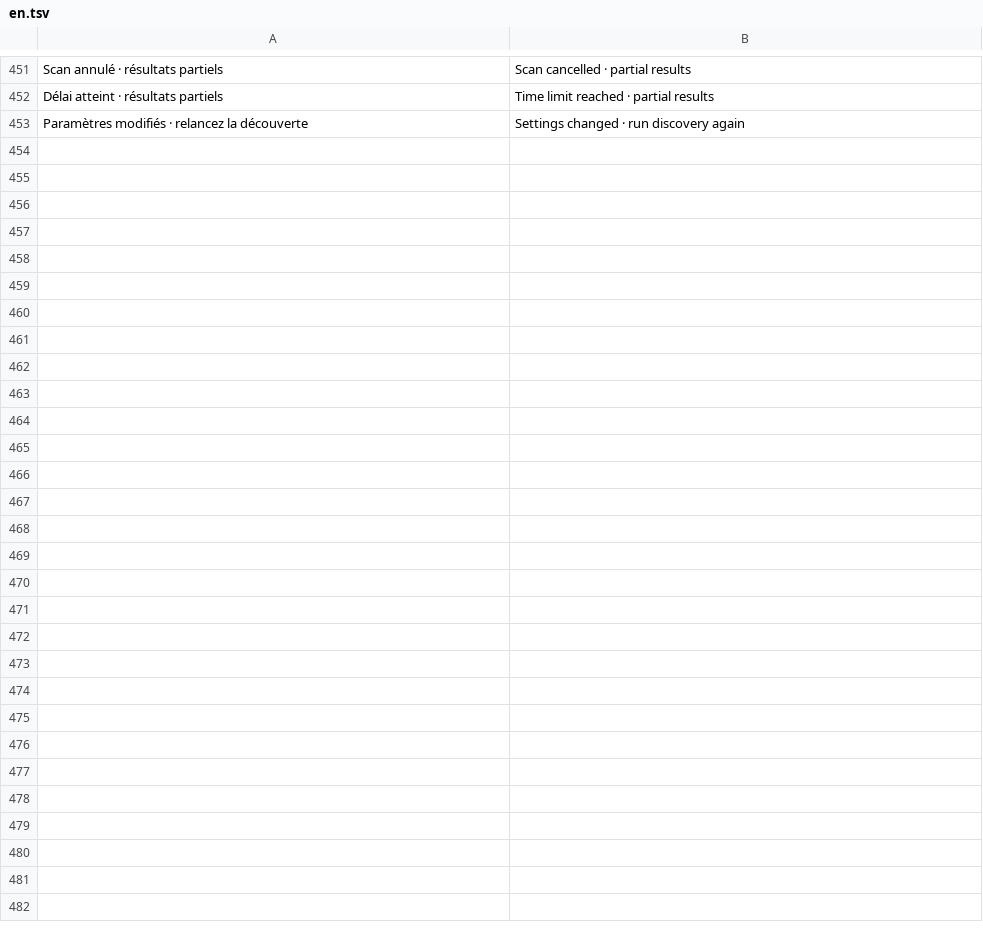
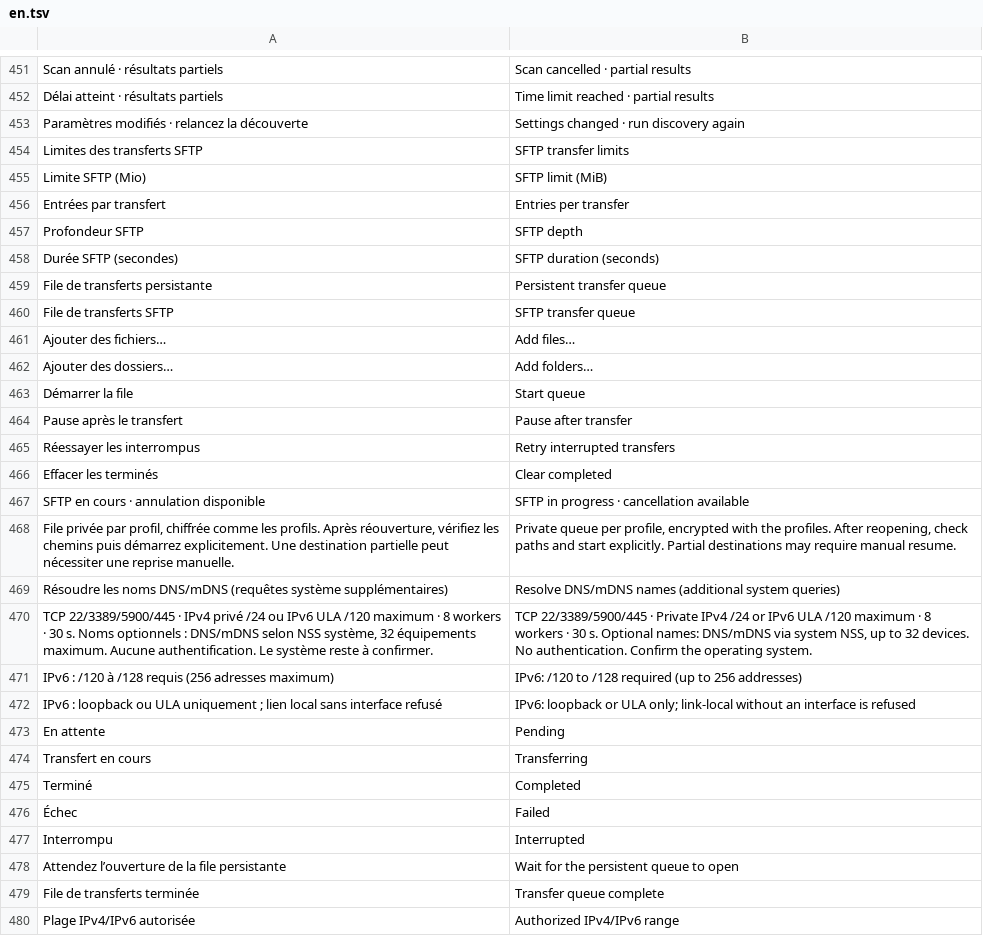
Before and after one commit to aurelson101/rustremote, a TSV file: assets/locales/en.tsv, drawn as a sheet; only a part is shown, gaps mark what is left out.

Commit message:
Fix SFTP mouse navigation and add persistent transfer queues

```diff
--- a/assets/locales/en.tsv
+++ b/assets/locales/en.tsv
@@ -453 +453,28 @@ Délai atteint · résultats partiels	Time limit reached · partial results
 Paramètres modifiés · relancez la découverte	Settings changed · run discovery again
+Limites des transferts SFTP	SFTP transfer limits
+Limite SFTP (Mio)	SFTP limit (MiB)
+Entrées par transfert	Entries per transfer
+Profondeur SFTP	SFTP depth
+Durée SFTP (secondes)	SFTP duration (seconds)
+File de transferts persistante	Persistent transfer queue
+File de transferts SFTP	SFTP transfer queue
+Ajouter des fichiers…	Add files…
+Ajouter des dossiers…	Add folders…
+Démarrer la file	Start queue
+Pause après le transfert	Pause after transfer
+Réessayer les interrompus	Retry interrupted transfers
+Effacer les terminés	Clear completed
+SFTP en cours · annulation disponible	SFTP in progress · cancellation available
+File privée par profil, chiffrée comme les profils. Après réouverture, vérifiez les chemins puis démarrez explicitement. Une destination partielle peut nécessiter une reprise manuelle.	Private queue per profile, encrypted with the profiles. After reopening, check paths and start explicitly. Partial destinations may require manual resume.
+Résoudre les noms DNS/mDNS (requêtes système supplémentaires)	Resolve DNS/mDNS names (additional system queries)
+TCP 22/3389/5900/445 · IPv4 privé /24 ou IPv6 ULA /120 maximum · 8 workers · 30 s. Noms optionnels : DNS/mDNS selon NSS système, 32 équipements maximum. Aucune authentification. Le système reste à confirmer.	TCP 22/3389/5900/445 · Private IPv4 /24 or IPv6 ULA /120 maximum · 8 workers · 30 s. Optional names: DNS/mDNS via system NSS, up to 32 devices. No authentication. Confirm the operating system.
+IPv6 : /120 à /128 requis (256 adresses maximum)	IPv6: /120 to /128 required (up to 256 addresses)
+IPv6 : loopback ou ULA uniquement ; lien local sans interface refusé	IPv6: loopback or ULA only; link-local without an interface is refused
+En attente	Pending
+Transfert en cours	Transferring
+Terminé	Completed
+Échec	Failed
+Interrompu	Interrupted
+Attendez l’ouverture de la file persistante	Wait for the persistent queue to open
+File de transferts terminée	Transfer queue complete
+Plage IPv4/IPv6 autorisée	Authorized IPv4/IPv6 range
```
Also changed, not shown: 24 other files.
